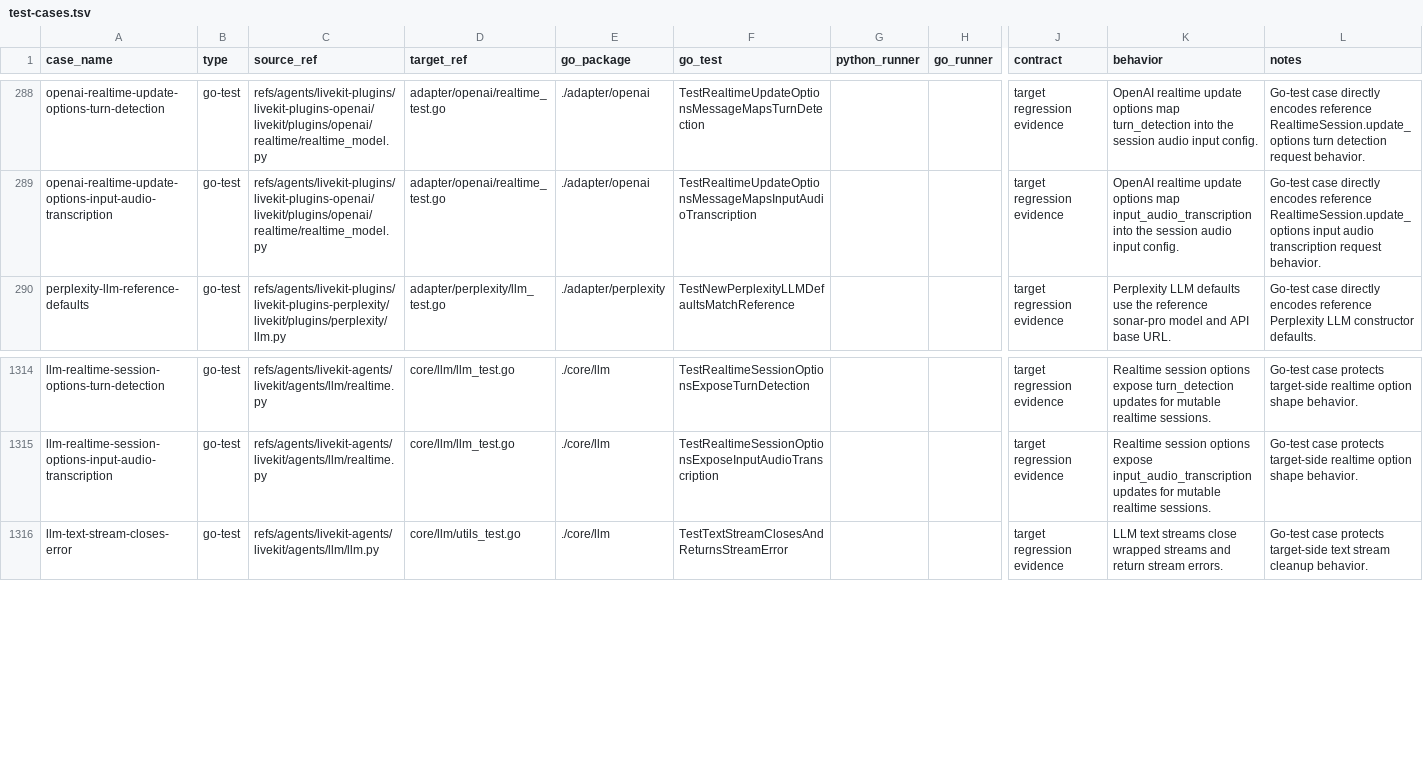
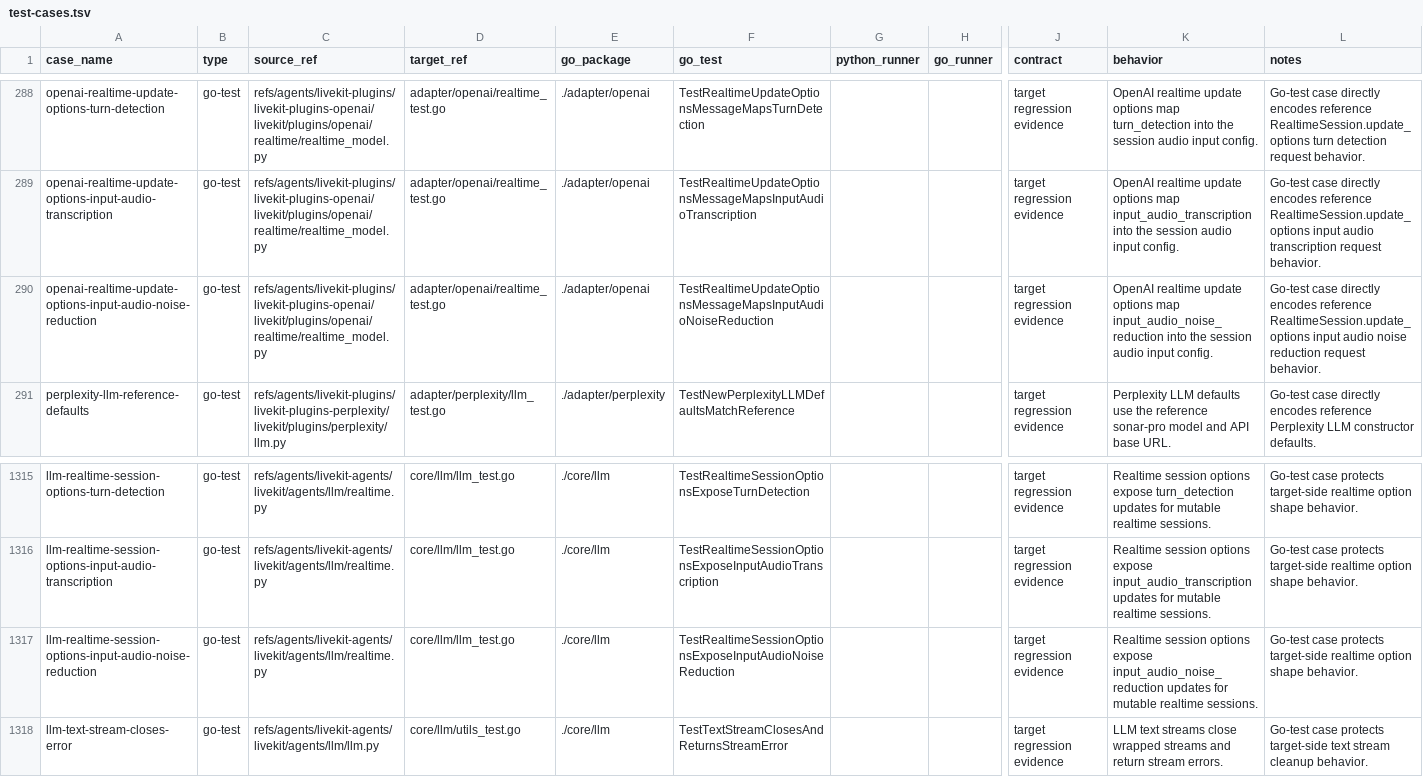
Before and after one commit to cavos-io/rtp-agent, a TSV file: scripts/parity-fixtures/test-cases.tsv, drawn as a sheet; only a part is shown, gaps mark what is left out; rows hold the shown columns only; the diff names each change by its address in the sheet, - before the commit and + after, or states it on an @@ line.

Commit message:
feat(llm): expose realtime input noise reduction updates

```diff
--- a/scripts/parity-fixtures/test-cases.tsv
+++ b/scripts/parity-fixtures/test-cases.tsv
+row 290: openai-realtime-update-options-input-audio-noise-reduction | go-test | refs/agents/livekit-plugins/livekit-plugins-openai/livekit/plugins/openai/realtime/realtime_model.py | adapter/openai/realtime_test.go | ./adapter/openai | TestRealtimeUpdateOptionsMessageMapsInputAudioNoiseReduction |  |  | target regression evidence | OpenAI realtime update options map input_audio_noise_reduction into the session audio input config. | Go-test case directly encodes reference RealtimeSession.update_options input audio noise reduction request behavior.
+row 1317: llm-realtime-session-options-input-audio-noise-reduction | go-test | refs/agents/livekit-agents/livekit/agents/llm/realtime.py | core/llm/llm_test.go | ./core/llm | TestRealtimeSessionOptionsExposeInputAudioNoiseReduction |  |  | target regression evidence | Realtime session options expose input_audio_noise_reduction updates for mutable realtime sessions. | Go-test case protects target-side realtime option shape behavior.
```
Also changed, not shown: 4 other files.
